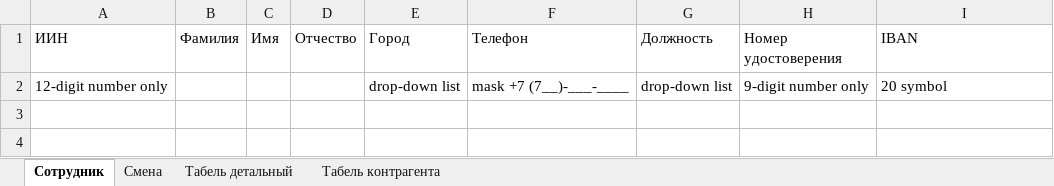
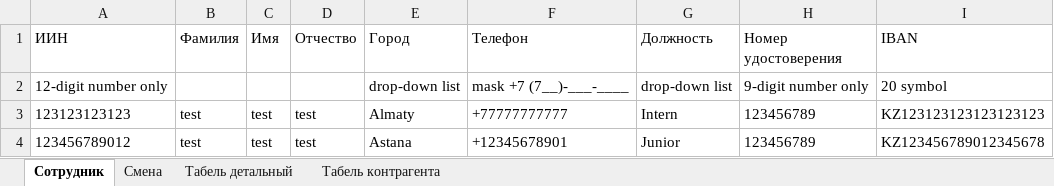
Before and after one commit to ErkinOzenir/Excel-Registration, an Excel workbook: database.xlsx, sheet Сотрудник, drawn as a sheet; values as stored, in another font and other column widths than the file's, no borders; the diff names each change by its address in the sheet, - before the commit and + after, or states it on an @@ line.

```diff
--- a/database.xlsx (sheet Сотрудник)
+++ b/database.xlsx (sheet Сотрудник)
+row 3: 123123123123 | test | test | test | Almaty | +77777777777 | Intern | 123456789 | KZ123123123123123123
+row 4: 123456789012 | test | test | test | Astana | +12345678901 | Junior | 123456789 | KZ123456789012345678
```
Also changed, not shown: sheet Табель контрагента, 1 other file.
